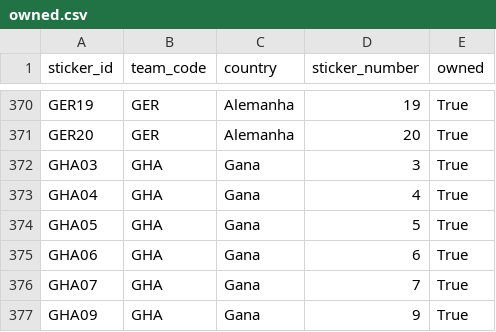
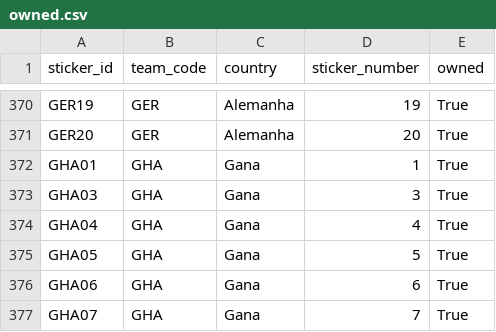
Before and after one commit to RafaSartorel/figurinhas-copa-2026, a CSV file: data/owned.csv, drawn as a sheet; only a part is shown, gaps mark what is left out; the shorter side is filled out with more unchanged rows; the diff names each change by its address in the sheet, - before the commit and + after, or states it on an @@ line.

```diff
--- a/data/owned.csv
+++ b/data/owned.csv
+row 372: GHA01 | GHA | Gana | 1 | True
```
Also changed, not shown: data/missing.csv, 6 other files.
